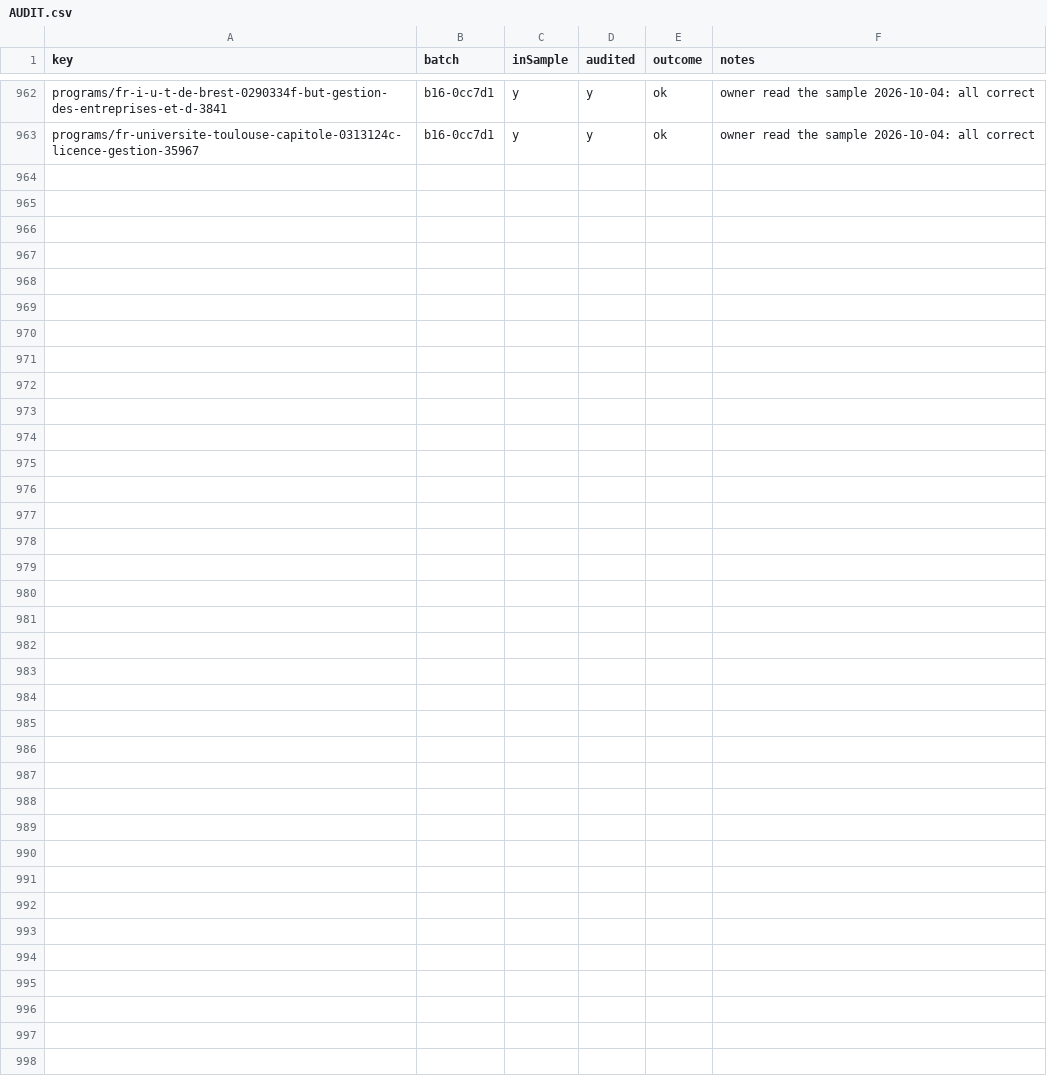
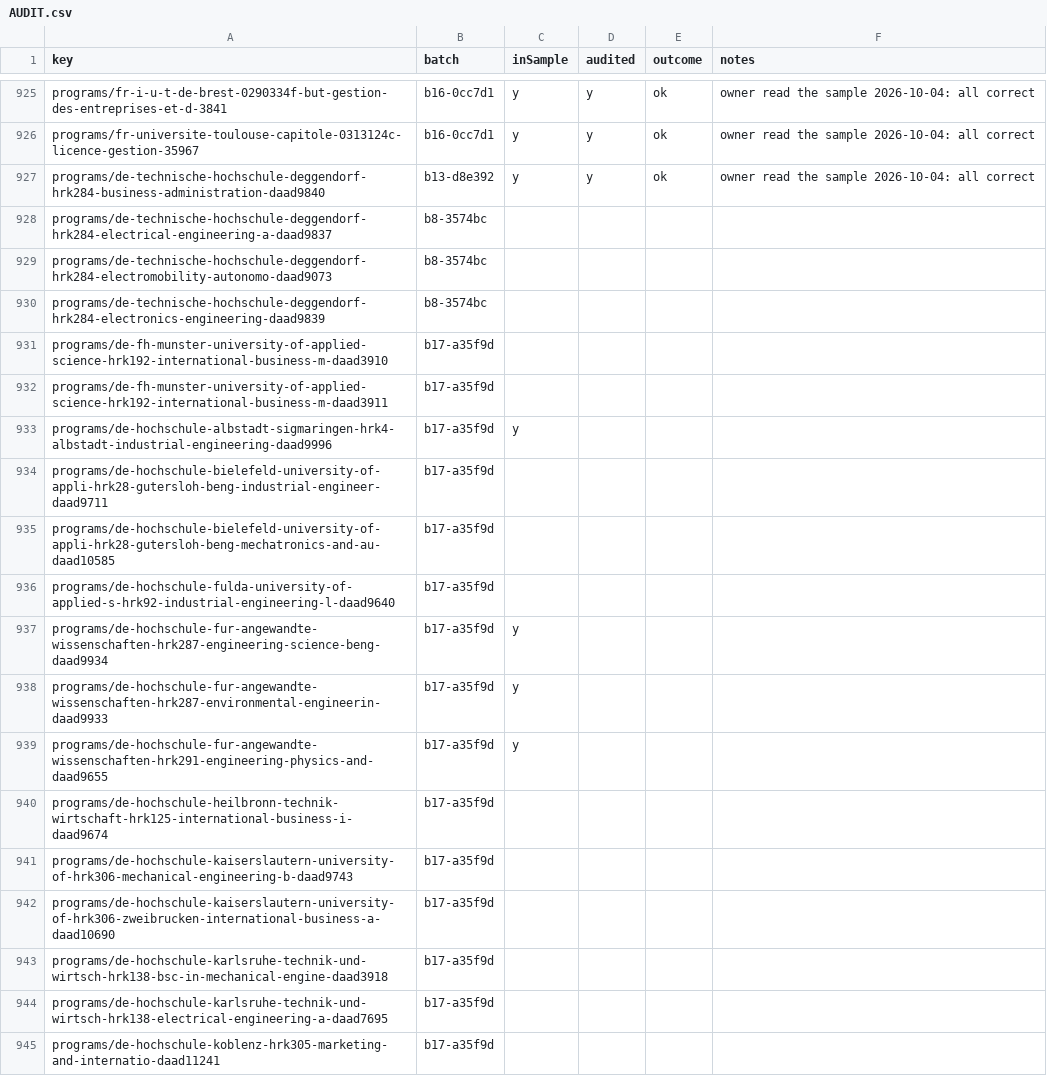
Before and after one commit to negexx/jisr, a CSV file: data-staging/AUDIT.csv, drawn as a sheet; only a part is shown, gaps mark what is left out; the diff covers the shown part only.

```diff
--- a/data-staging/AUDIT.csv
+++ b/data-staging/AUDIT.csv
@@ -963 +926,20 @@ programs/fr-i-u-t-de-brest-0290334f-but-gestion-des-entreprises-et-d-3841,b16-0c
 programs/fr-universite-toulouse-capitole-0313124c-licence-gestion-35967,b16-0cc7d1,y,y,ok,owner read the sample 2026-10-04: all correct
+programs/de-technische-hochschule-deggendorf-hrk284-business-administration-daad9840,b13-d8e392,y,y,ok,owner read the sample 2026-10-04: all correct
+programs/de-technische-hochschule-deggendorf-hrk284-electrical-engineering-a-daad9837,b8-3574bc,,,,
+programs/de-technische-hochschule-deggendorf-hrk284-electromobility-autonomo-daad9073,b8-3574bc,,,,
+programs/de-technische-hochschule-deggendorf-hrk284-electronics-engineering-daad9839,b8-3574bc,,,,
+programs/de-fh-munster-university-of-applied-science-hrk192-international-business-m-daad3910,b17-a35f9d,,,,
+programs/de-fh-munster-university-of-applied-science-hrk192-international-business-m-daad3911,b17-a35f9d,,,,
+programs/de-hochschule-albstadt-sigmaringen-hrk4-albstadt-industrial-engineering-daad9996,b17-a35f9d,y,,,
+programs/de-hochschule-bielefeld-university-of-appli-hrk28-gutersloh-beng-industrial-engineer-daad9711,b17-a35f9d,,,,
+programs/de-hochschule-bielefeld-university-of-appli-hrk28-gutersloh-beng-mechatronics-and-au-daad10585,b17-a35f9d,,,,
+programs/de-hochschule-fulda-university-of-applied-s-hrk92-industrial-engineering-l-daad9640,b17-a35f9d,,,,
+programs/de-hochschule-fur-angewandte-wissenschaften-hrk287-engineering-science-beng-daad9934,b17-a35f9d,y,,,
+programs/de-hochschule-fur-angewandte-wissenschaften-hrk287-environmental-engineerin-daad9933,b17-a35f9d,y,,,
+programs/de-hochschule-fur-angewandte-wissenschaften-hrk291-engineering-physics-and-daad9655,b17-a35f9d,y,,,
+programs/de-hochschule-heilbronn-technik-wirtschaft-hrk125-international-business-i-daad9674,b17-a35f9d,,,,
+programs/de-hochschule-kaiserslautern-university-of-hrk306-mechanical-engineering-b-daad9743,b17-a35f9d,,,,
+programs/de-hochschule-kaiserslautern-university-of-hrk306-zweibrucken-international-business-a-daad10690,b17-a35f9d,,,,
+programs/de-hochschule-karlsruhe-technik-und-wirtsch-hrk138-bsc-in-mechanical-engine-daad3918,b17-a35f9d,,,,
+programs/de-hochschule-karlsruhe-technik-und-wirtsch-hrk138-electrical-engineering-a-daad7695,b17-a35f9d,,,,
+programs/de-hochschule-koblenz-hrk305-marketing-and-internatio-daad11241,b17-a35f9d,,,,
```
Also changed, not shown: 24 added rows and 33 removed rows elsewhere in this file, 43 other files.
